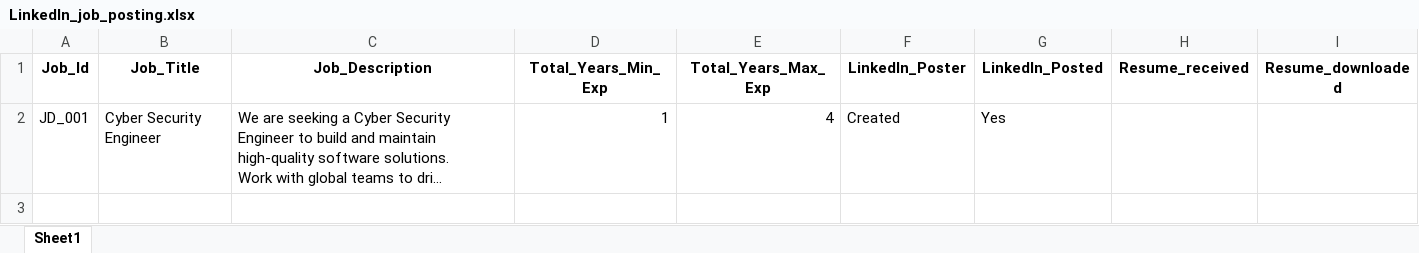
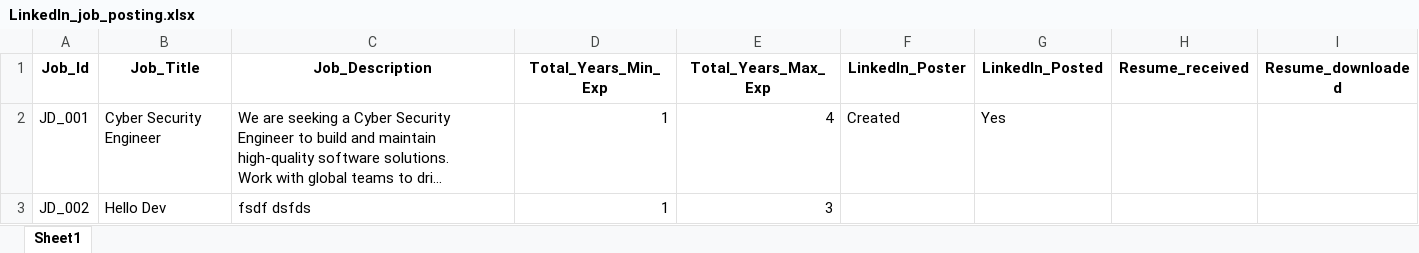
Before and after one commit to M-P-Mohanty/LinkedIn_Automation, an Excel workbook: LinkedIn_job_posting.xlsx, sheet Sheet1, drawn as a sheet; long unchanged cells end in …; values as stored, in another font and other column widths than the file's, no borders; the diff names each change by its address in the sheet, - before the commit and + after, or states it on an @@ line.

Commit message:
Add Job Posting with Job_Id=JD_002

```diff
--- a/LinkedIn_job_posting.xlsx (sheet Sheet1)
+++ b/LinkedIn_job_posting.xlsx (sheet Sheet1)
+row 3: JD_002 | Hello Dev | fsdf dsfds | 1 | 3
```
